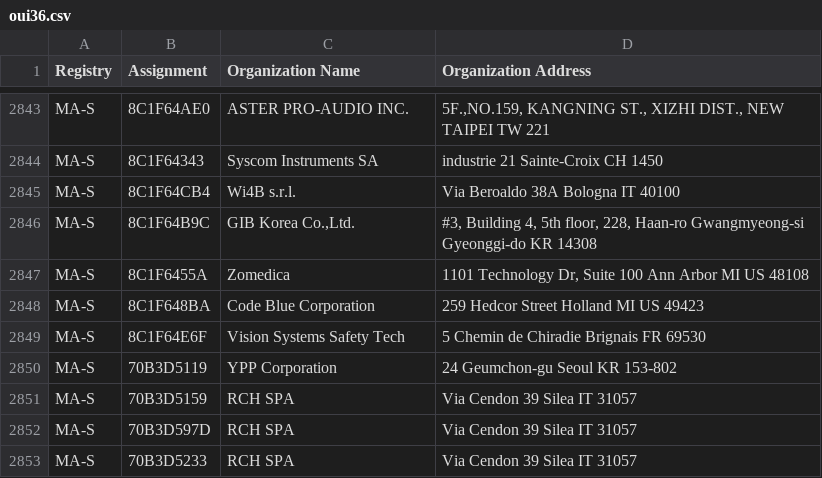
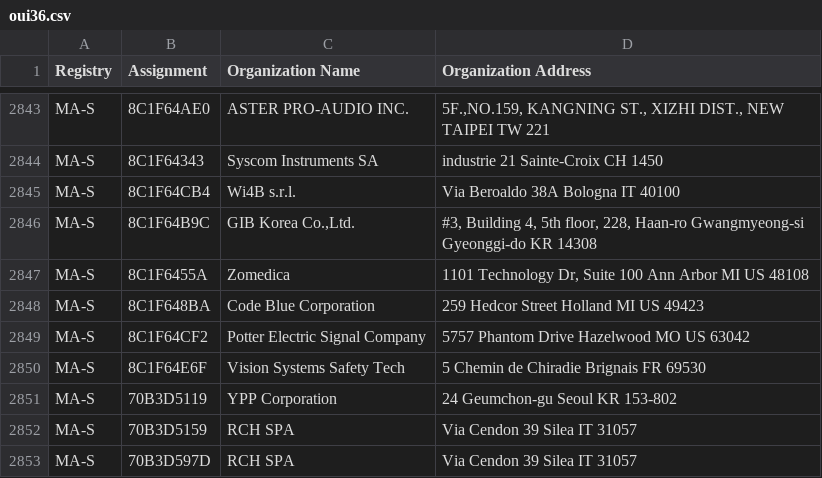
Before and after one commit to runZeroInc/mac-tracker, a CSV file: data/ieee/oui36.csv, drawn as a sheet; only a part is shown, gaps mark what is left out; the shorter side is filled out with more unchanged rows; the diff names each change by its address in the sheet, - before the commit and + after, or states it on an @@ line.

Commit message:
Auto: Update files from IEEE

```diff
--- a/data/ieee/oui36.csv
+++ b/data/ieee/oui36.csv
+row 2849: MA-S | 8C1F64CF2 | Potter Electric Signal Company | 5757 Phantom Drive Hazelwood MO US 63042
```
Also changed, not shown: 4 other files.
